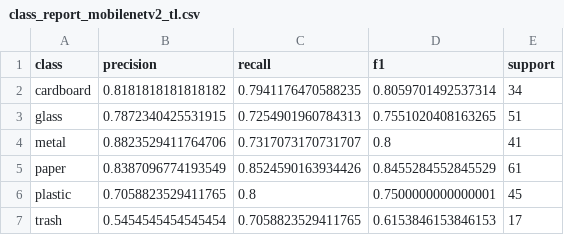
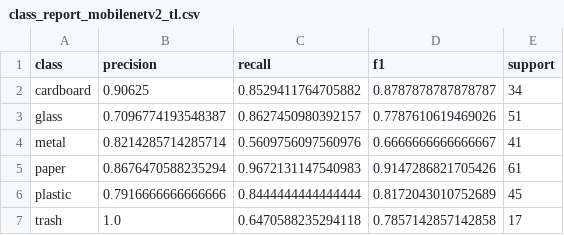
Before and after one commit to AnaJuvencio/Classificacao-de-Lixo-Reciclavel, a CSV file: results/baseline_160x160_lr1e-04_bs16/reports/class_report_mobilenetv2_tl.csv, drawn as a sheet.

```diff
--- a/results/baseline_160x160_lr1e-04_bs16/reports/class_report_mobilenetv2_tl.csv
+++ b/results/baseline_160x160_lr1e-04_bs16/reports/class_report_mobilenetv2_tl.csv
@@ -1,7 +1,7 @@
 class,precision,recall,f1,support
-cardboard,0.8181818181818182,0.7941176470588235,0.8059701492537314,34
-glass,0.7872340425531915,0.7254901960784313,0.7551020408163265,51
-metal,0.8823529411764706,0.7317073170731707,0.8,41
-paper,0.8387096774193549,0.8524590163934426,0.8455284552845529,61
-plastic,0.7058823529411765,0.8,0.7500000000000001,45
-trash,0.5454545454545454,0.7058823529411765,0.6153846153846153,17
+cardboard,0.90625,0.8529411764705882,0.8787878787878787,34
+glass,0.7096774193548387,0.8627450980392157,0.7787610619469026,51
+metal,0.8214285714285714,0.5609756097560976,0.6666666666666667,41
+paper,0.8676470588235294,0.9672131147540983,0.9147286821705426,61
+plastic,0.7916666666666666,0.8444444444444444,0.8172043010752689,45
+trash,1.0,0.6470588235294118,0.7857142857142858,17
```
Also changed, not shown: results/baseline_160x160_lr1e-04_bs16/history/cnn_baseline_history.csv, results/baseline_160x160_lr1e-04_bs16/history/mobilenetv2_tl_finetune_history.csv, 15 other files.
